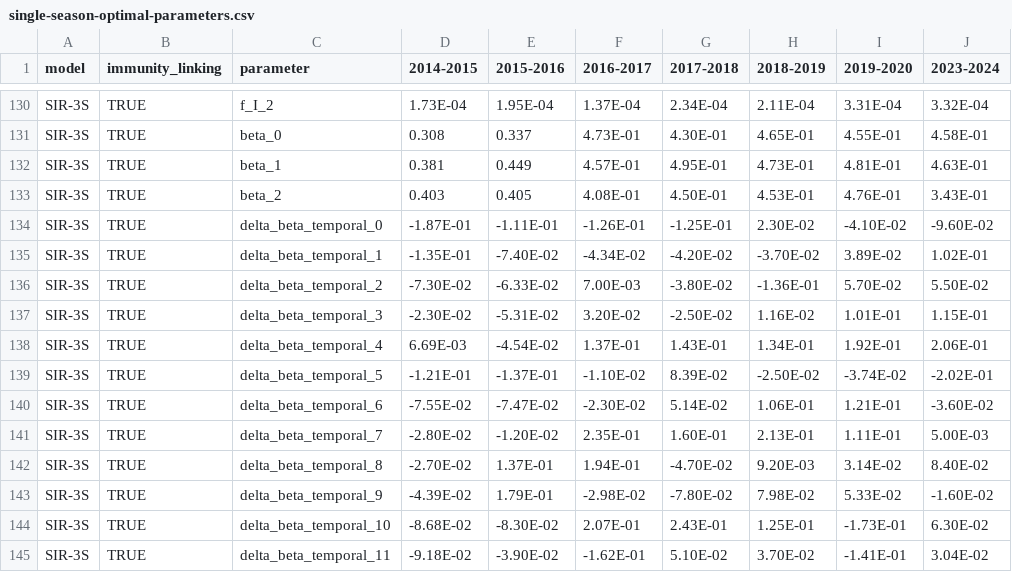
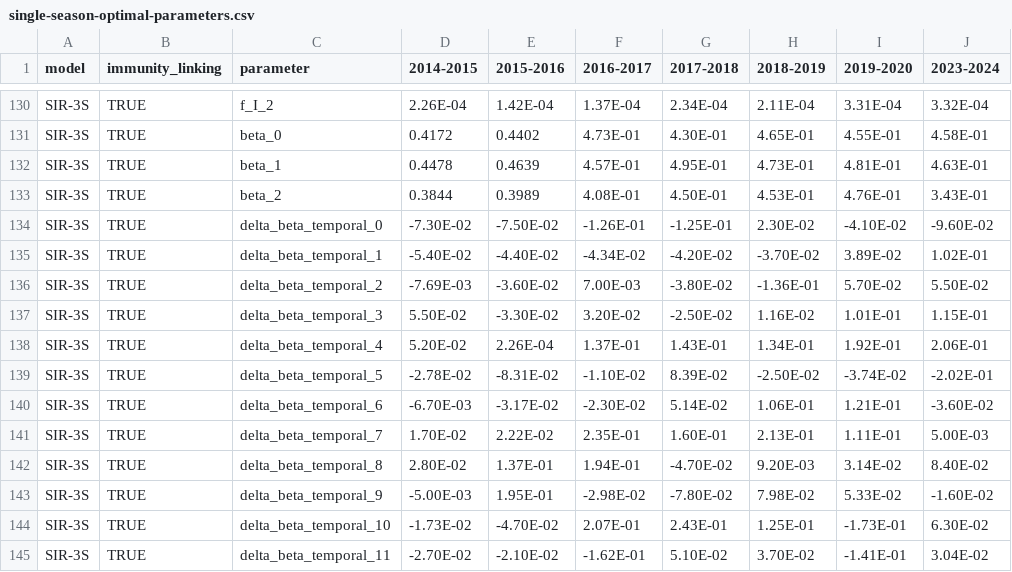
Before and after one commit to twallema/JHU-Cornell_hierarchSIR, a CSV file: data/interim/calibration/single-season-optimal-parameters.csv, drawn as a sheet; only a part is shown, gaps mark what is left out; the diff covers the shown part only; the diff names each change by its address in the sheet, - before the commit and + after, or states it on an @@ line.

```diff
--- a/data/interim/calibration/single-season-optimal-parameters.csv
+++ b/data/interim/calibration/single-season-optimal-parameters.csv
-D130 (2014-2015): 1.73E-04
+D130 (2014-2015): 2.26E-04
-E130 (2015-2016): 1.95E-04
+E130 (2015-2016): 1.42E-04
-D131 (2014-2015): 0.308
+D131 (2014-2015): 0.4172
-E131 (2015-2016): 0.337
+E131 (2015-2016): 0.4402
-D132 (2014-2015): 0.381
+D132 (2014-2015): 0.4478
-E132 (2015-2016): 0.449
+E132 (2015-2016): 0.4639
-D133 (2014-2015): 0.403
+D133 (2014-2015): 0.3844
-E133 (2015-2016): 0.405
+E133 (2015-2016): 0.3989
-D134 (2014-2015): -1.87E-01
+D134 (2014-2015): -7.30E-02
-E134 (2015-2016): -1.11E-01
+E134 (2015-2016): -7.50E-02
-D135 (2014-2015): -1.35E-01
+D135 (2014-2015): -5.40E-02
-E135 (2015-2016): -7.40E-02
+E135 (2015-2016): -4.40E-02
-D136 (2014-2015): -7.30E-02
+D136 (2014-2015): -7.69E-03
-E136 (2015-2016): -6.33E-02
+E136 (2015-2016): -3.60E-02
-D137 (2014-2015): -2.30E-02
+D137 (2014-2015): 5.50E-02
-E137 (2015-2016): -5.31E-02
+E137 (2015-2016): -3.30E-02
-D138 (2014-2015): 6.69E-03
+D138 (2014-2015): 5.20E-02
-E138 (2015-2016): -4.54E-02
+E138 (2015-2016): 2.26E-04
-D139 (2014-2015): -1.21E-01
+D139 (2014-2015): -2.78E-02
-E139 (2015-2016): -1.37E-01
+E139 (2015-2016): -8.31E-02
-D140 (2014-2015): -7.55E-02
+D140 (2014-2015): -6.70E-03
-E140 (2015-2016): -7.47E-02
+E140 (2015-2016): -3.17E-02
-D141 (2014-2015): -2.80E-02
+D141 (2014-2015): 1.70E-02
-E141 (2015-2016): -1.20E-02
+E141 (2015-2016): 2.22E-02
-D142 (2014-2015): -2.70E-02
+D142 (2014-2015): 2.80E-02
-D143 (2014-2015): -4.39E-02
+D143 (2014-2015): -5.00E-03
-E143 (2015-2016): 1.79E-01
+E143 (2015-2016): 1.95E-01
-D144 (2014-2015): -8.68E-02
+D144 (2014-2015): -1.73E-02
-E144 (2015-2016): -8.30E-02
+E144 (2015-2016): -4.70E-02
-D145 (2014-2015): -9.18E-02
+D145 (2014-2015): -2.70E-02
-E145 (2015-2016): -3.90E-02
+E145 (2015-2016): -2.10E-02
```
Also changed, not shown: 31 edited cells elsewhere in this file.
